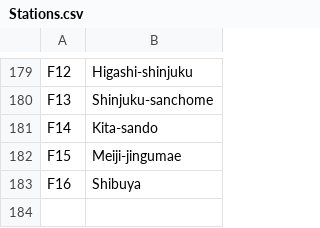
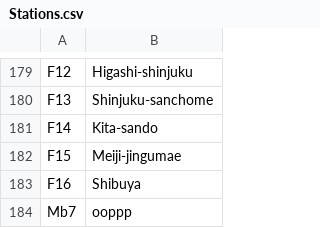
Before and after one commit to dylanhan99/DSA_Assignment_G6_DY-JK-WN, a CSV file: DSA_Assignment_G6_DY-JK-WN/Demo/Stations.csv, drawn as a sheet; only a part is shown, gaps mark what is left out.

```diff
--- a/DSA_Assignment_G6_DY-JK-WN/Demo/Stations.csv
+++ b/DSA_Assignment_G6_DY-JK-WN/Demo/Stations.csv
@@ -183 +183,2 @@ F15,Meiji-jingumae
 F16,Shibuya
+Mb7,ooppp
```
Also changed, not shown: DSA_Assignment_G6_DY-JK-WN/Demo/Routes.csv, 11 other files.
